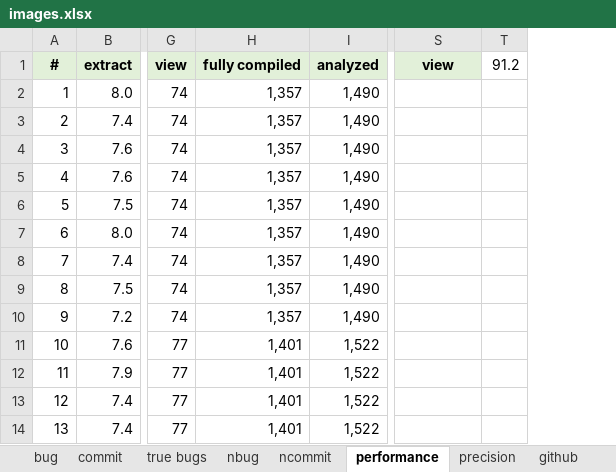
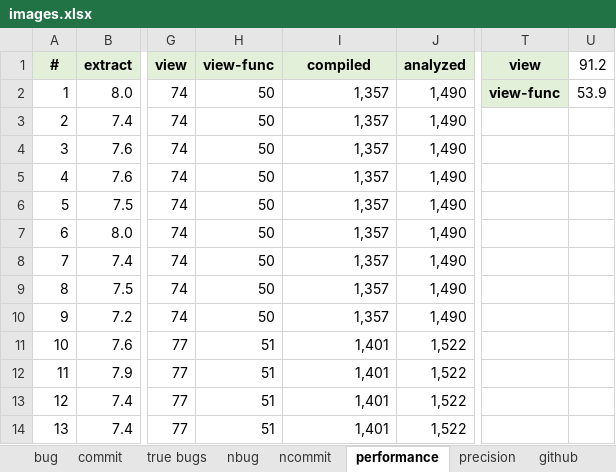
Before and after one commit to kaist-plrg/jiset, an Excel workbook: paper/ase21/img/images.xlsx, sheet performance, drawn as a sheet; only a part is shown, gaps mark what is left out; values as stored, in another font and other column widths than the file's, no borders; charts and pictures not drawn; addresses are those after the commit; the diff names each change by its address in the sheet, - before the commit and + after, or states it on an @@ line.

```diff
--- a/paper/ase21/img/images.xlsx (sheet performance)
+++ b/paper/ase21/img/images.xlsx (sheet performance)
+column H, rows 1-14: view-func | 50 | 50 | 50 | 50 | 50 | 50 | 50 | 50 | 50 | 51 | 51 | 51 | 51
-I1: fully compiled
+I1: compiled
-T2: (empty)
+T2: view-func
-T2 fill: none
+T2 fill: #E2F0D9
-U2: (empty)
+U2: 53.9
```
Also changed, not shown: sheet rand, sheet github, formulas that keep their value, charts or pictures.
